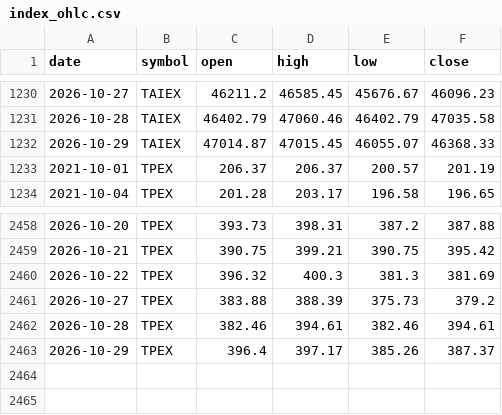
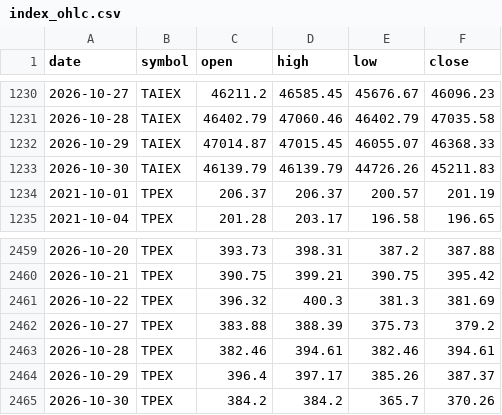
Before and after one commit to gelu27/Stock-lab, a CSV file: data/index_ohlc.csv, drawn as a sheet; only a part is shown, gaps mark what is left out; the diff names each change by its address in the sheet, - before the commit and + after, or states it on an @@ line.

```diff
--- a/data/index_ohlc.csv
+++ b/data/index_ohlc.csv
+row 1233: 2026-10-30 | TAIEX | 46139.79 | 46139.79 | 44726.26 | 45211.83
+row 2465: 2026-10-30 | TPEX | 384.2 | 384.2 | 365.7 | 370.26
```
Also changed, not shown: data/calendar.csv, data/econ_calendar.csv, 30 other files.
